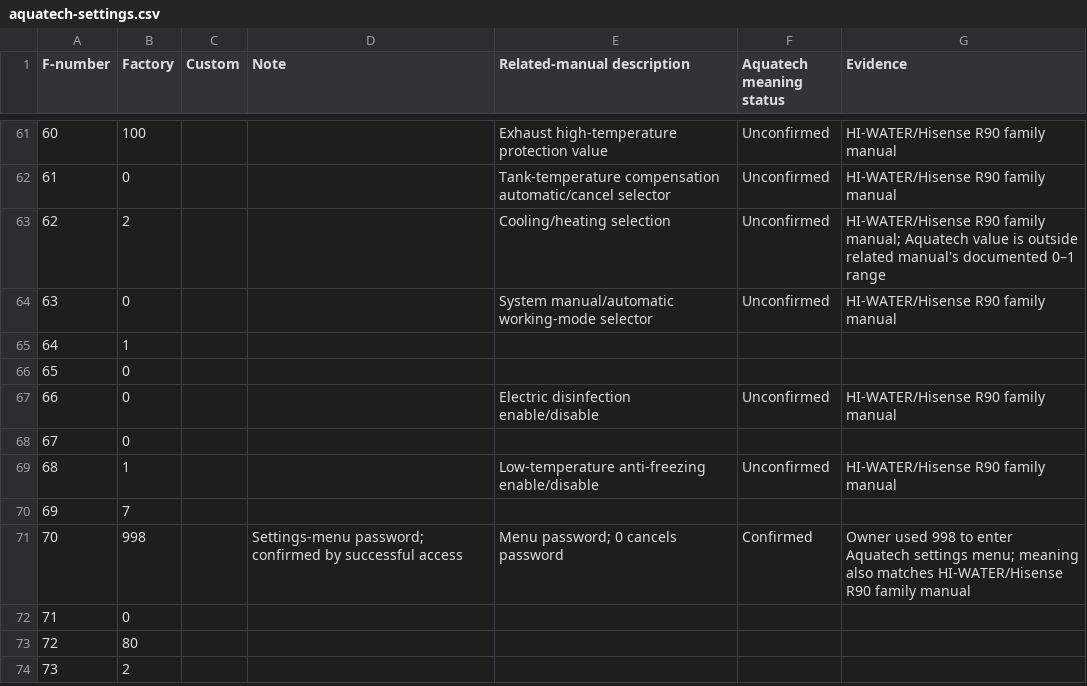
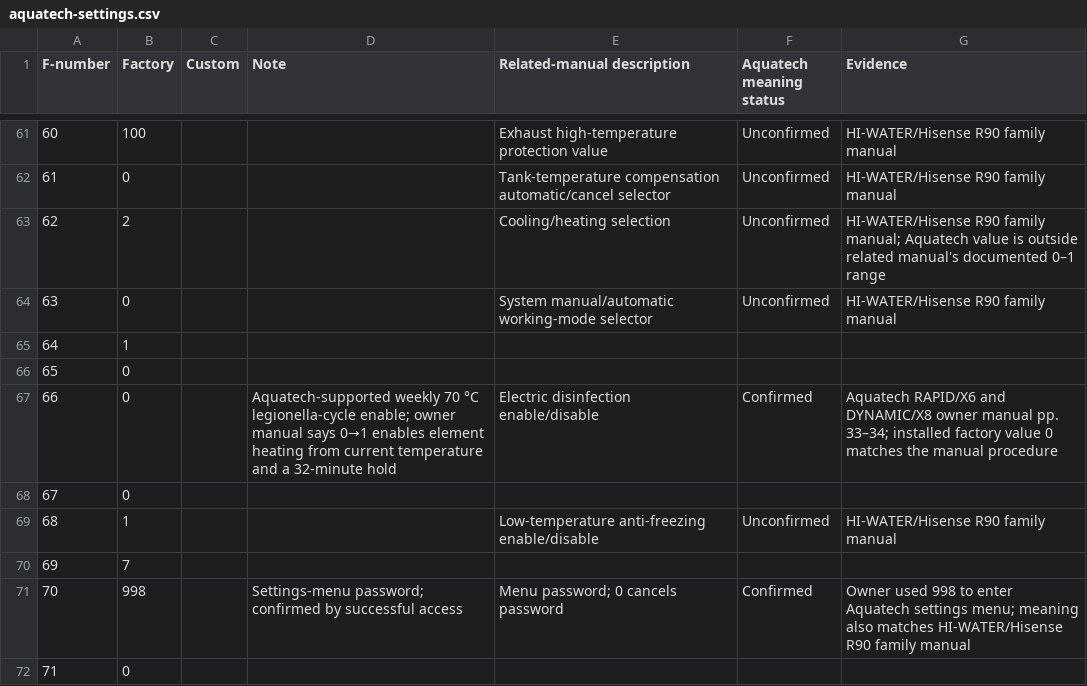
Before and after one commit to rmounce/ai-energy-forecast-slop, a CSV file: docs/hwc/aquatech-settings.csv, drawn as a sheet; only a part is shown, gaps mark what is left out; the shorter side is filled out with more unchanged rows.

Commit message:
docs: refine Aquatech controller hypotheses

```diff
--- a/docs/hwc/aquatech-settings.csv
+++ b/docs/hwc/aquatech-settings.csv
@@ -66,3 +66,3 @@
 65,0,,,,,
-66,0,,,Electric disinfection enable/disable,Unconfirmed,HI-WATER/Hisense R90 family manual
+66,0,,Aquatech-supported weekly 70 °C legionella-cycle enable; owner manual says 0→1 enables element heating from current temperature and a 32-minute hold,Electric disinfection enable/disable,Confirmed,Aquatech RAPID/X6 and DYNAMIC/X8 owner manual pp. 33–34; installed factory value 0 matches the manual procedure
 67,0,,,,,
```
Also changed, not shown: 1 other file.
